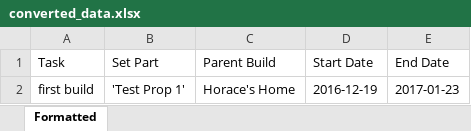
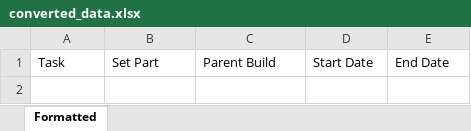
Before and after one commit to drewgillievfx/pipeline-TD-code-test, an Excel workbook: converted_data.xlsx, sheet Formatted, drawn as a sheet; values as stored, in another font and other column widths than the file's, no borders; the diff names each change by its address in the sheet, - before the commit and + after, or states it on an @@ line.

```diff
--- a/converted_data.xlsx (sheet Formatted)
+++ b/converted_data.xlsx (sheet Formatted)
-row 2: first build | 'Test Prop 1' | Horace's Home | 2016-12-19 | 2017-01-23
```
Also changed, not shown: 1 other file.
